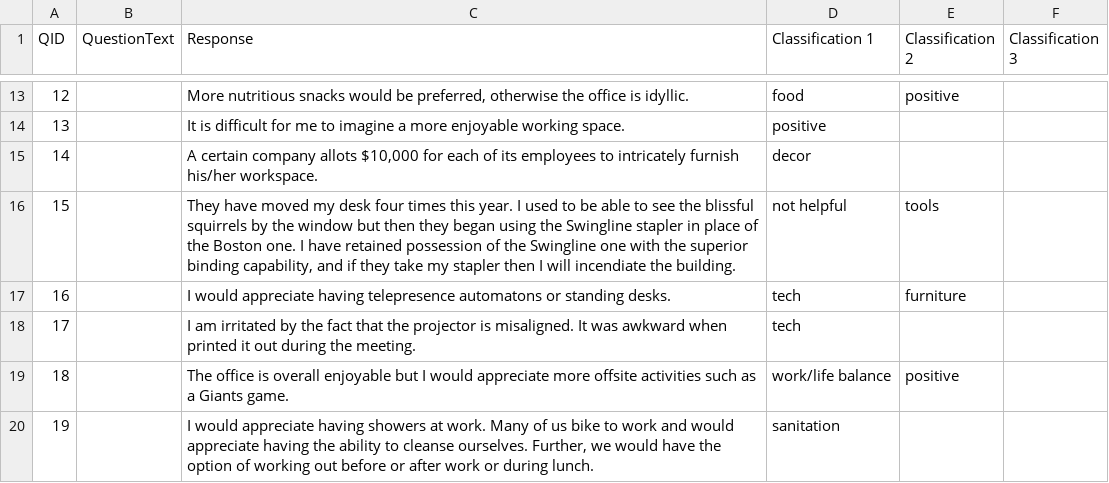
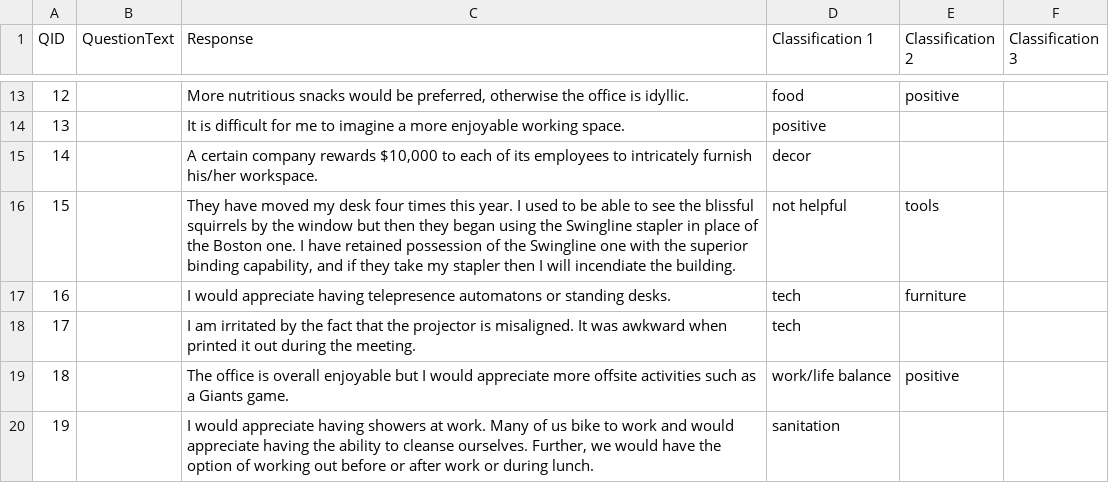
Before and after one commit to numenta-archive/nupic.fluent, a CSV file: data/sample_reviews_unit/sample_reviews_data_training_semantics.csv, drawn as a sheet; only a part is shown, gaps mark what is left out.

```diff
--- a/data/sample_reviews_unit/sample_reviews_data_training_semantics.csv
+++ b/data/sample_reviews_unit/sample_reviews_data_training_semantics.csv
@@ -14,3 +14,3 @@ QID,QuestionText,Response,Classification 1,Classification 2,Classification 3
 13,,It is difficult for me to imagine a more enjoyable working space.,positive,,
-14,,"A certain company allots $10,000 for each of its employees to intricately furnish his/her workspace.",decor,,
+14,,"A certain company rewards $10,000 to each of its employees to intricately furnish his/her workspace.",decor,,
 15,,"They have moved my desk four times this year. I used to be able to see the blissful squirrels by the window but then they began using the Swingline stapler in place of the Boston one. I have retained possession of the Swingline one with the superior binding capability, and if they take my stapler then I will incendiate the building. ",not helpful,tools,
```
Also changed, not shown: data/sample_reviews_unit/sample_reviews_data_training_reverse.csv, data/sample_reviews_unit/sample_reviews_data_training_scramble.csv, 1 other file.
